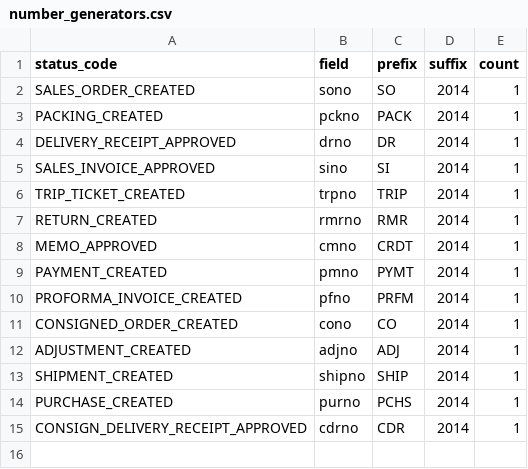
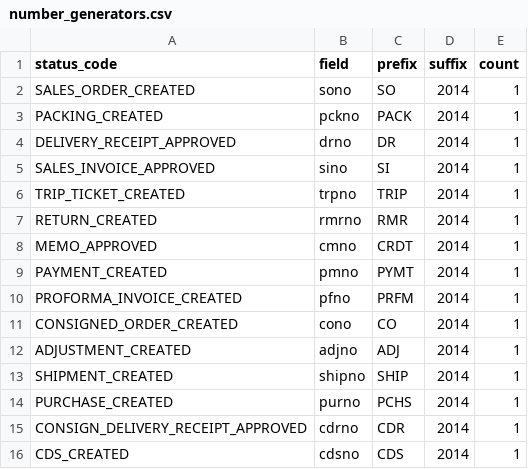
Before and after one commit to devhood/mean-erp, a CSV file: data/csv/number_generators.csv, drawn as a sheet; the diff names each change by its address in the sheet, - before the commit and + after, or states it on an @@ line.

```diff
--- a/data/csv/number_generators.csv
+++ b/data/csv/number_generators.csv
+row 16: CDS_CREATED | cdsno | CDS | 2014 | 1
```
Also changed, not shown: 4 other files.
